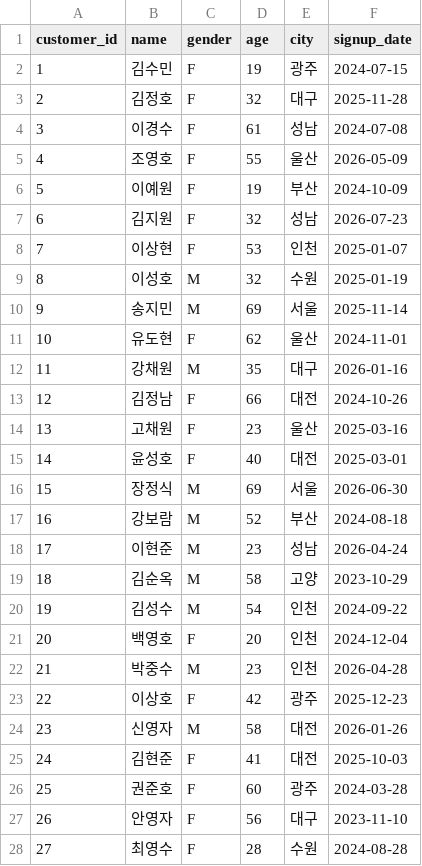
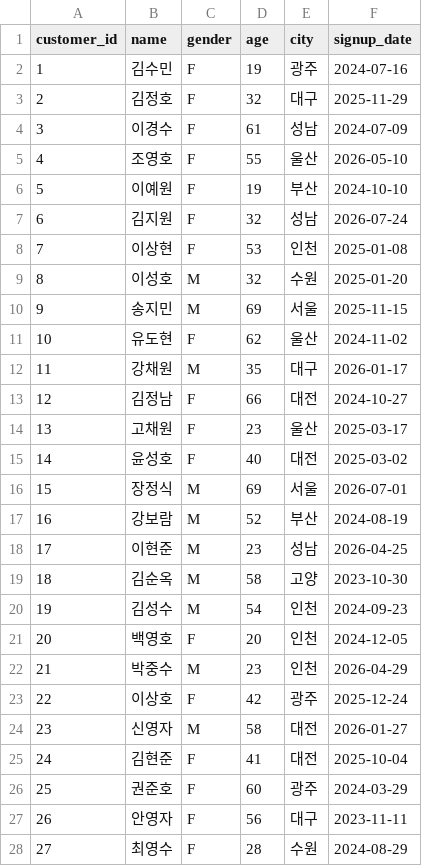
Before and after one commit to dydtlsrl/ai-data-analysis, a CSV file: data/raw/customers.csv, drawn as a sheet; only a part is shown; the diff covers the shown part only.

```diff
--- a/data/raw/customers.csv
+++ b/data/raw/customers.csv
@@ -1,28 +1,28 @@
 customer_id,name,gender,age,city,signup_date
-1,김수민,F,19,광주,2024-07-15
-2,김정호,F,32,대구,2025-11-28
-3,이경수,F,61,성남,2024-07-08
-4,조영호,F,55,울산,2026-05-09
-5,이예원,F,19,부산,2024-10-09
-6,김지원,F,32,성남,2026-07-23
-7,이상현,F,53,인천,2025-01-07
-8,이성호,M,32,수원,2025-01-19
-9,송지민,M,69,서울,2025-11-14
-10,유도현,F,62,울산,2024-11-01
-11,강채원,M,35,대구,2026-01-16
-12,김정남,F,66,대전,2024-10-26
-13,고채원,F,23,울산,2025-03-16
-14,윤성호,F,40,대전,2025-03-01
-15,장정식,M,69,서울,2026-06-30
-16,강보람,M,52,부산,2024-08-18
-17,이현준,M,23,성남,2026-04-24
-18,김순옥,M,58,고양,2023-10-29
-19,김성수,M,54,인천,2024-09-22
-20,백영호,F,20,인천,2024-12-04
-21,박중수,M,23,인천,2026-04-28
-22,이상호,F,42,광주,2025-12-23
-23,신영자,M,58,대전,2026-01-26
-24,김현준,F,41,대전,2025-10-03
-25,권준호,F,60,광주,2024-03-28
-26,안영자,F,56,대구,2023-11-10
-27,최영수,F,28,수원,2024-08-28
+1,김수민,F,19,광주,2024-07-16
+2,김정호,F,32,대구,2025-11-29
+3,이경수,F,61,성남,2024-07-09
+4,조영호,F,55,울산,2026-05-10
+5,이예원,F,19,부산,2024-10-10
+6,김지원,F,32,성남,2026-07-24
+7,이상현,F,53,인천,2025-01-08
+8,이성호,M,32,수원,2025-01-20
+9,송지민,M,69,서울,2025-11-15
+10,유도현,F,62,울산,2024-11-02
+11,강채원,M,35,대구,2026-01-17
+12,김정남,F,66,대전,2024-10-27
+13,고채원,F,23,울산,2025-03-17
+14,윤성호,F,40,대전,2025-03-02
+15,장정식,M,69,서울,2026-07-01
+16,강보람,M,52,부산,2024-08-19
+17,이현준,M,23,성남,2026-04-25
+18,김순옥,M,58,고양,2023-10-30
+19,김성수,M,54,인천,2024-09-23
+20,백영호,F,20,인천,2024-12-05
+21,박중수,M,23,인천,2026-04-29
+22,이상호,F,42,광주,2025-12-24
+23,신영자,M,58,대전,2026-01-27
+24,김현준,F,41,대전,2025-10-04
+25,권준호,F,60,광주,2024-03-29
+26,안영자,F,56,대구,2023-11-11
+27,최영수,F,28,수원,2024-08-29
```
Also changed, not shown: 123 edited cells elsewhere in this file, data/raw/orders.csv, 3 other files.
